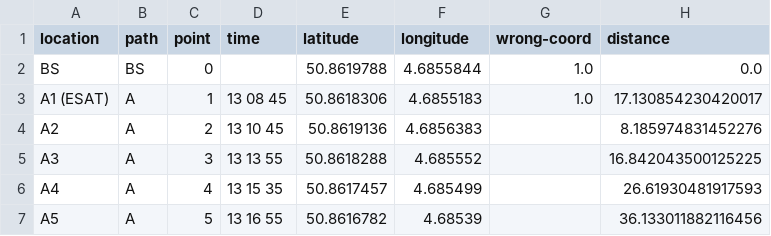
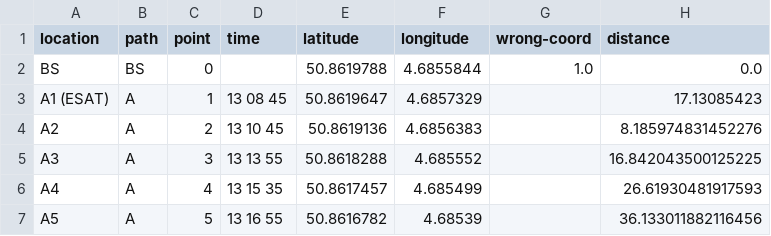
Before and after one commit to GillesC/MARRMOT, a CSV file: gps-loc.csv, drawn as a sheet; only a part is shown.

```diff
--- a/gps-loc.csv
+++ b/gps-loc.csv
@@ -2,3 +2,3 @@ location,path,point,time,latitude,longitude,wrong-coord,distance
 BS,BS,0,,50.8619788,4.6855844,1.0,0.0
-A1 (ESAT),A,1,13 08 45,50.8618306,4.6855183,1.0,17.130854230420017
+A1 (ESAT),A,1,13 08 45,50.8619647,4.6857329,,17.13085423
 A2,A,2,13 10 45,50.8619136,4.6856383,,8.185974831452276
```
Also changed, not shown: 19 other files.
